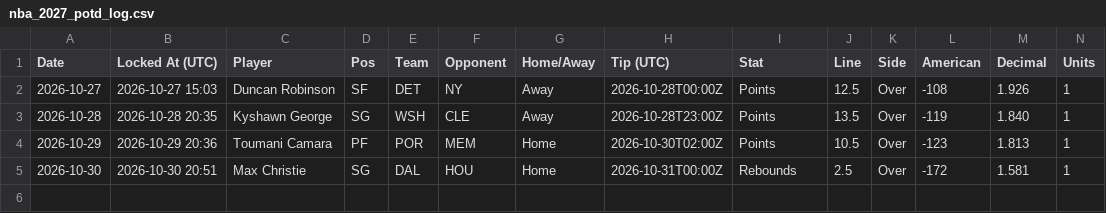
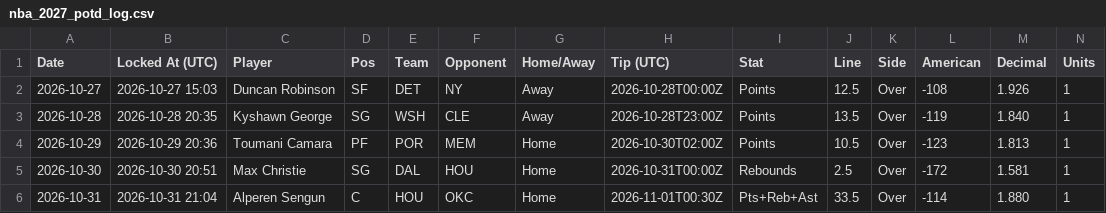
Before and after one commit to HitByOne/NBAData, a CSV file: records/nba_2027_potd_log.csv, drawn as a sheet; only a part is shown; rows hold the shown columns only; the diff names each change by its address in the sheet, - before the commit and + after, or states it on an @@ line.

```diff
--- a/records/nba_2027_potd_log.csv
+++ b/records/nba_2027_potd_log.csv
+row 6: 2026-10-31 | 2026-10-31 21:04 | Alperen Sengun | C | HOU | OKC | Home | 2026-11-01T00:30Z | Pts+Reb+Ast | 33.5 | Over | -114 | 1.880 | 1
```
Also changed, not shown: records/nba_2027_starting5_log.csv, site/data/nba_2027_injury_report.csv, 10 other files.
